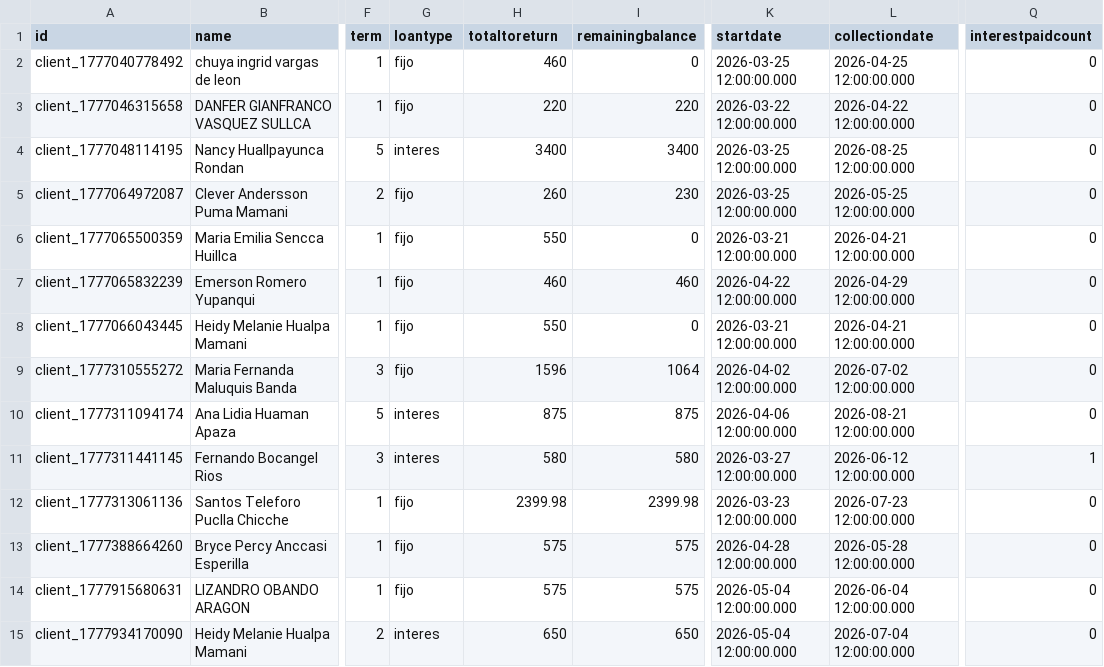
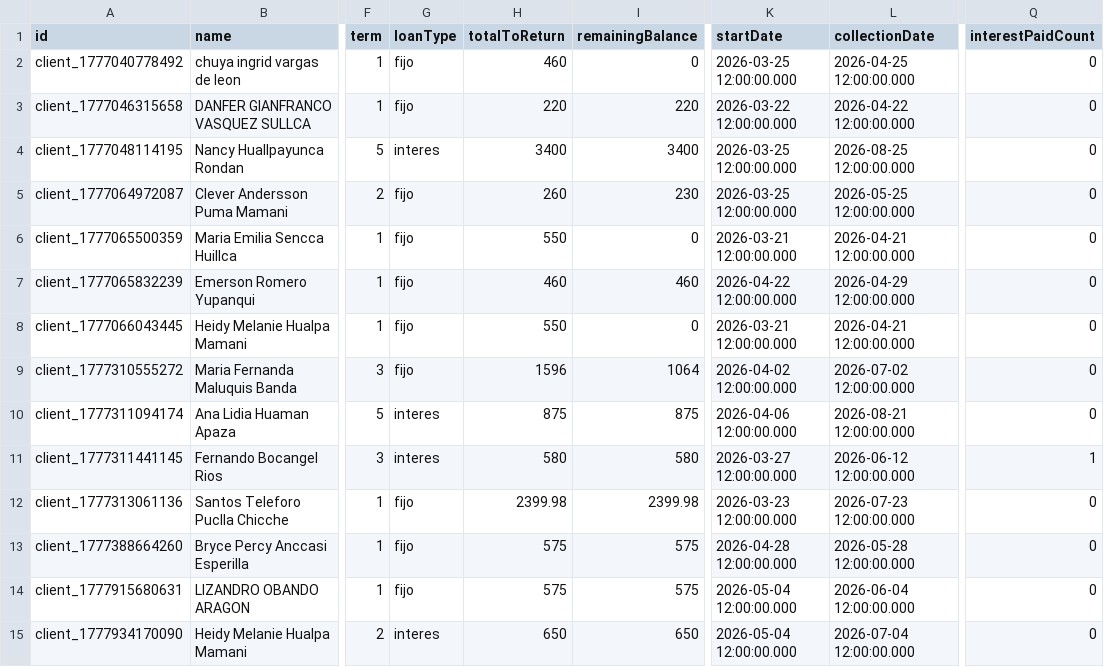
Before and after one commit to os-progr/PRESTAMO-bs-, a CSV file: clients.csv, drawn as a sheet; only a part is shown, gaps mark what is left out; the diff names each change by its address in the sheet, - before the commit and + after, or states it on an @@ line.

Commit message:
Fix bug de nombres de columnas (camelCase) para Supabase

```diff
--- a/clients.csv
+++ b/clients.csv
-G1: loantype
+G1: loanType
-H1: totaltoreturn
+H1: totalToReturn
-I1: remainingbalance
+I1: remainingBalance
-K1: startdate
+K1: startDate
-L1: collectiondate
+L1: collectionDate
-Q1: interestpaidcount
+Q1: interestPaidCount
```
Also changed, not shown: payments.csv, 2 other files.
